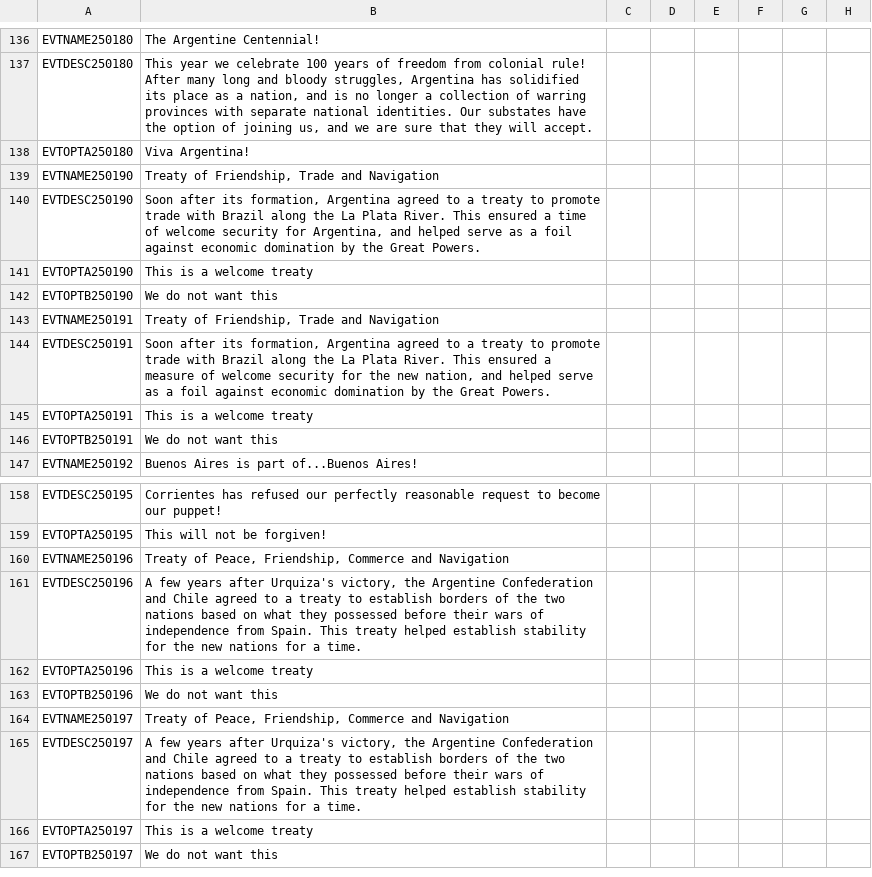
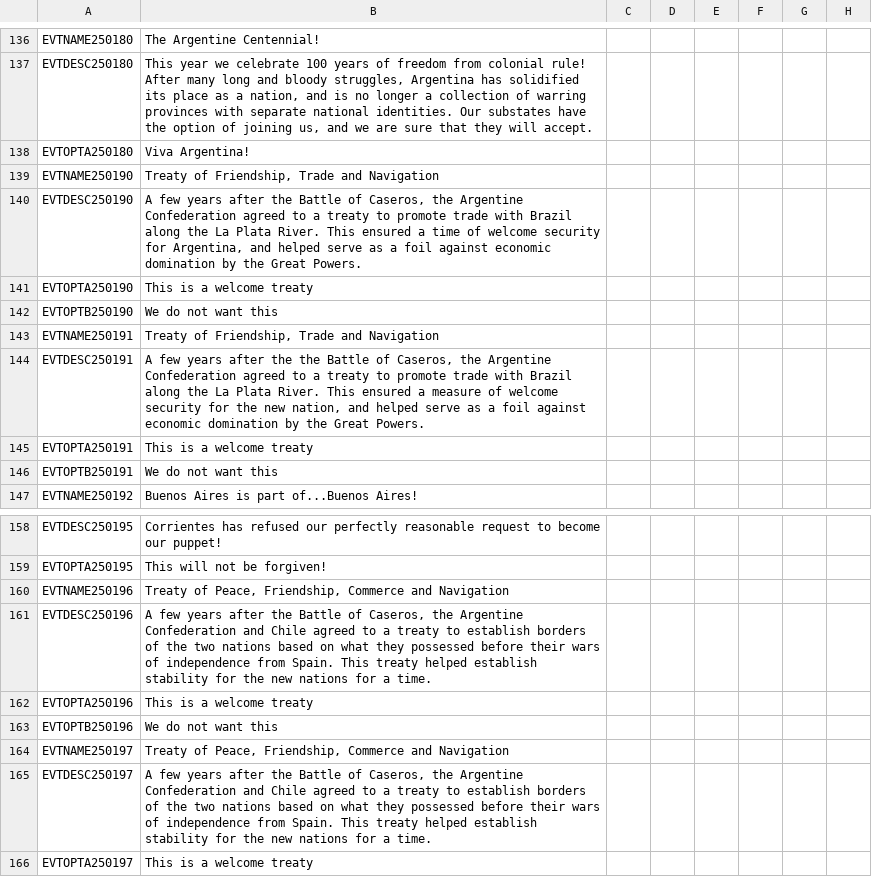
Before and after one commit to moretrim/ccHFM, a CSV file: PFH/localisation/ExtraArgentina.csv, drawn as a sheet; only a part is shown, gaps mark what is left out; the shorter side is filled out with more unchanged rows; the diff names each change by its address in the sheet, - before the commit and + after, or states it on an @@ line.

Commit message:
Text tweaks
Changed the treaty localisations to allow alternate historical paths.

```diff
--- a/PFH/localisation/ExtraArgentina.csv
+++ b/PFH/localisation/ExtraArgentina.csv
-B140: Soon after its formation, Argentina agreed to…
+B140: A few years after the Battle of Caseros, the Argentine Confederation agreed to…
-B144: Soon after its formation, Argentina agreed to…
+B144: A few years after the the Battle of Caseros, the Argentine Confederation agreed to…
-B161: …years after Urquiza's victory, the Argentine…
+B161: …years after the Battle of Caseros, the Argentine…
-B165: …years after Urquiza's victory, the Argentine…
+B165: …years after the Battle of Caseros, the Argentine…
```
